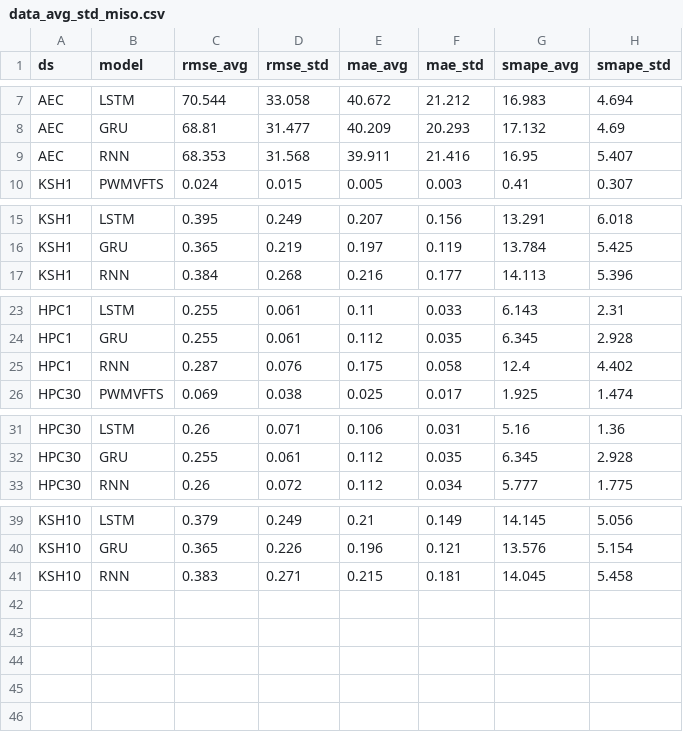
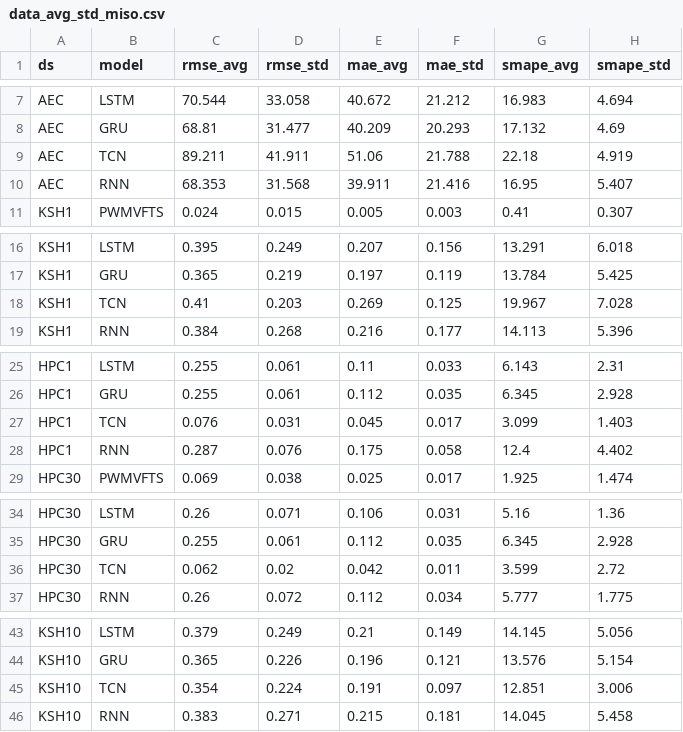
Before and after one commit to hugovynicius/mo_ensfts, a CSV file: Notebooks/HYPOTHESIS_TEST/data_avg_std_miso.csv, drawn as a sheet; only a part is shown, gaps mark what is left out.

```diff
--- a/Notebooks/HYPOTHESIS_TEST/data_avg_std_miso.csv
+++ b/Notebooks/HYPOTHESIS_TEST/data_avg_std_miso.csv
@@ -8,2 +8,3 @@ AEC,LSTM,70.544,33.058,40.672,21.212,16.983,4.694
 AEC,GRU,68.81,31.477,40.209,20.293,17.132,4.69
+AEC,TCN,89.211,41.911,51.06,21.788,22.18,4.919
 AEC,RNN,68.353,31.568,39.911,21.416,16.95,5.407
@@ -16,2 +17,3 @@ KSH1,LSTM,0.395,0.249,0.207,0.156,13.291,6.018
 KSH1,GRU,0.365,0.219,0.197,0.119,13.784,5.425
+KSH1,TCN,0.41,0.203,0.269,0.125,19.967,7.028
 KSH1,RNN,0.384,0.268,0.216,0.177,14.113,5.396
@@ -24,2 +26,3 @@ HPC1,LSTM,0.255,0.061,0.11,0.033,6.143,2.31
 HPC1,GRU,0.255,0.061,0.112,0.035,6.345,2.928
+HPC1,TCN,0.076,0.031,0.045,0.017,3.099,1.403
 HPC1,RNN,0.287,0.076,0.175,0.058,12.4,4.402
@@ -32,2 +35,3 @@ HPC30,LSTM,0.26,0.071,0.106,0.031,5.16,1.36
 HPC30,GRU,0.255,0.061,0.112,0.035,6.345,2.928
+HPC30,TCN,0.062,0.02,0.042,0.011,3.599,2.72
 HPC30,RNN,0.26,0.072,0.112,0.034,5.777,1.775
@@ -40,2 +44,3 @@ KSH10,LSTM,0.379,0.249,0.21,0.149,14.145,5.056
 KSH10,GRU,0.365,0.226,0.196,0.121,13.576,5.154
+KSH10,TCN,0.354,0.224,0.191,0.097,12.851,3.006
 KSH10,RNN,0.383,0.271,0.215,0.181,14.045,5.458
```
Also changed, not shown: Notebooks/HYPOTHESIS_TEST/data_ht_miso.csv, Notebooks/HYPOTHESIS_TEST/final_anova_miso.csv, 9 other files.
